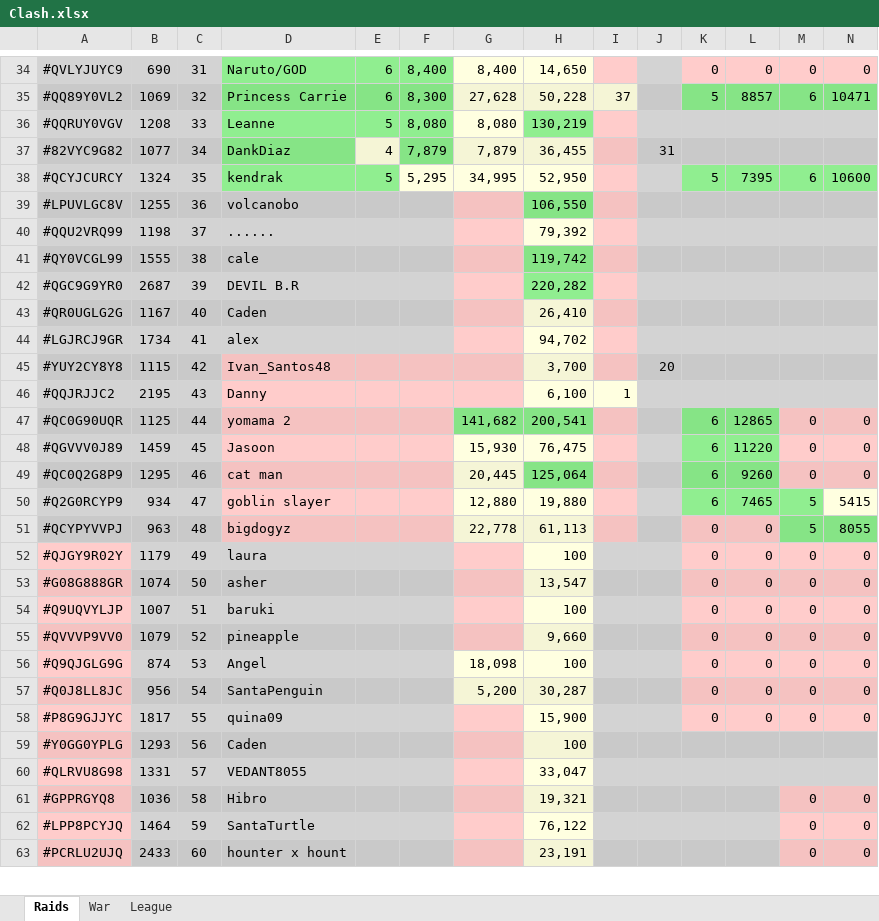
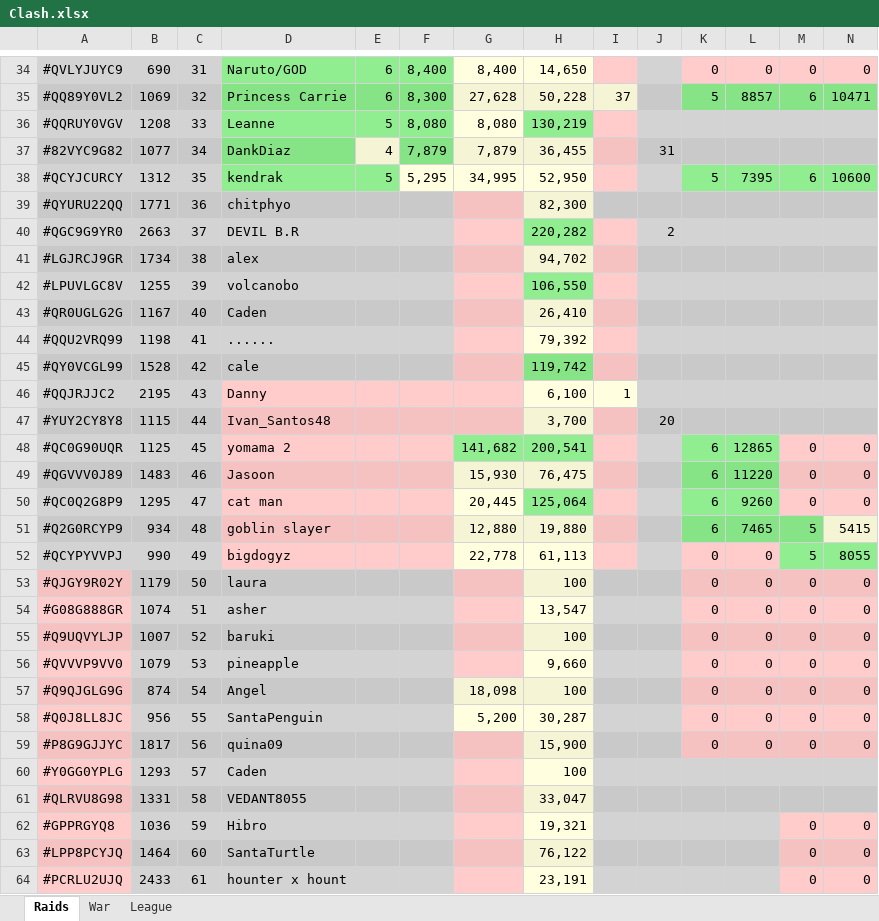
Before and after one commit to KYANI7E/Clans, an Excel workbook: Clash.xlsx, sheet Raids, drawn as a sheet; only a part is shown, gaps mark what is left out; values as stored, in another font and other column widths than the file's, no borders; removed rows and columns are numbered as before the commit, all else as after; rows hold the shown columns only; the diff covers the shown part only; the diff names each change by its address in the sheet, - before the commit and + after, or states it on an @@ line.

Commit message:
updating the clash file from bat automatic run

```diff
--- a/Clash.xlsx (sheet Raids)
+++ b/Clash.xlsx (sheet Raids)
-B38: 1324
+B38: 1312
+row 39: #QYURU22QQ | 1771 | 36 | chitphyo |  |  |  | 82,300
+row 40: #QGC9G9YR0 | 2663 | 37 | DEVIL B.R |  |  |  | 220,282 |  | 2
+row 41: #LGJRCJ9GR | 1734 | 38 | alex |  |  |  | 94,702
-C42: 36
+C42: 39
-row 40: #QQU2VRQ99 | 1198 | 37 | ...... |  |  |  | 79,392
-row 41: #QY0VCGL99 | 1555 | 38 | cale |  |  |  | 119,742
-row 42: #QGC9G9YR0 | 2687 | 39 | DEVIL B.R |  |  |  | 220,282
-row 44: #LGJRCJ9GR | 1734 | 41 | alex |  |  |  | 94,702
-row 45: #YUY2CY8Y8 | 1115 | 42 | Ivan_Santos48 |  |  |  | 3,700 |  | 20
+row 44: #QQU2VRQ99 | 1198 | 41 | ...... |  |  |  | 79,392
+row 45: #QY0VCGL99 | 1528 | 42 | cale |  |  |  | 119,742
+row 47: #YUY2CY8Y8 | 1115 | 44 | Ivan_Santos48 |  |  |  | 3,700 |  | 20
-C48: 44
+C48: 45
-B49: 1459
+B49: 1483
-C49: 45
+C49: 46
-C50: 46
+C50: 47
-C51: 47
+C51: 48
-B52: 963
+B52: 990
-C52: 48
+C52: 49
-C53: 49
+C53: 50
-C54: 50
+C54: 51
-C55: 51
+C55: 52
-C56: 52
+C56: 53
-C57: 53
+C57: 54
-C58: 54
+C58: 55
-C59: 55
+C59: 56
-C60: 56
+C60: 57
-C61: 57
+C61: 58
-C62: 58
+C62: 59
-C63: 59
+C63: 60
-C64: 60
+C64: 61
```
Also changed, not shown: 116 edited cells and cell formats elsewhere in this sheet.
